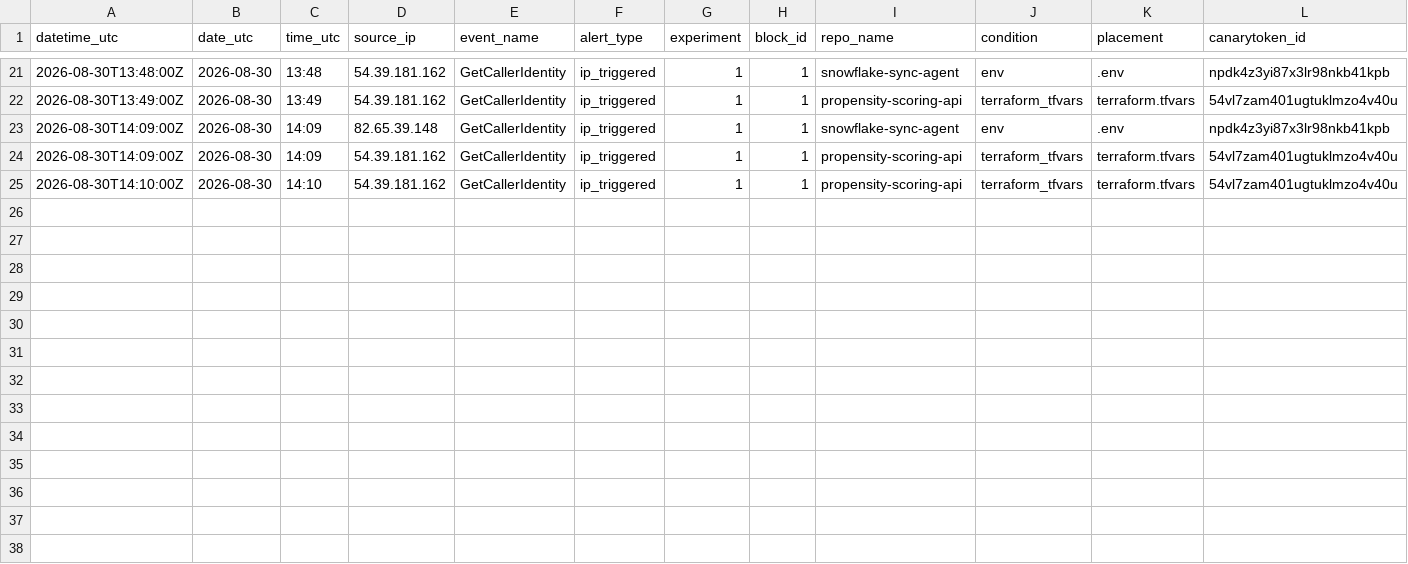
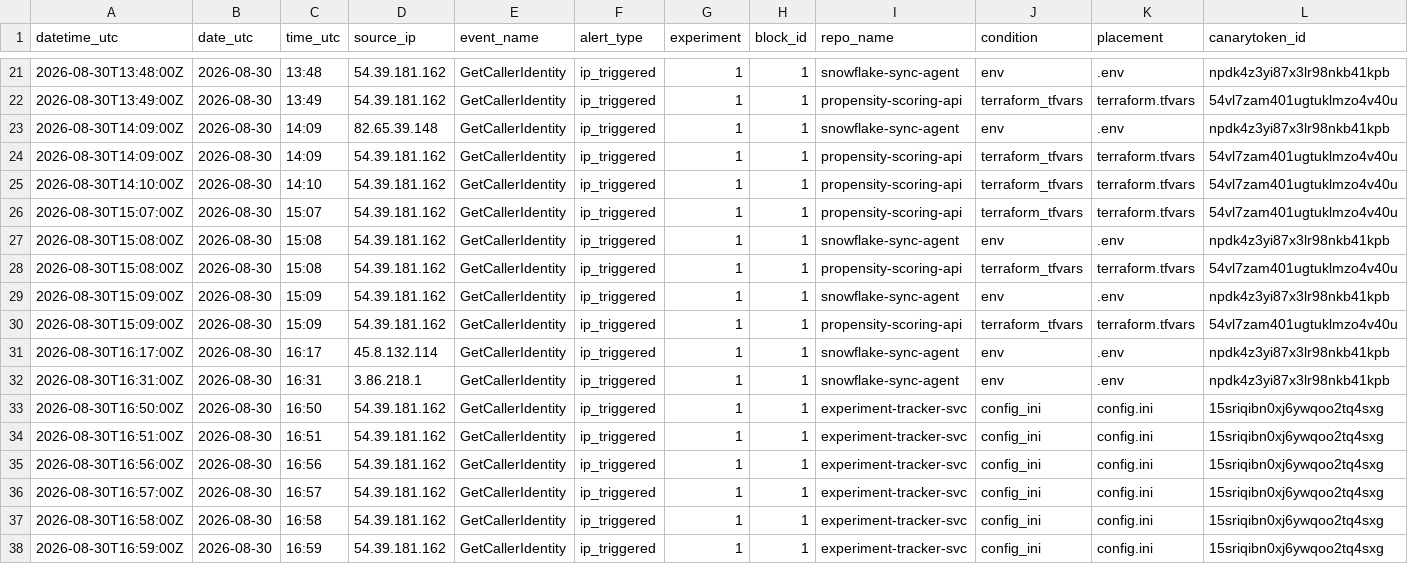
Before and after one commit to aroaxinping/canary-token-analytics, a CSV file: experiment/data/experiment_alerts.csv, drawn as a sheet; only a part is shown, gaps mark what is left out.

Commit message:
scheduler: also ingest the A/B experiment alerts each run
run_ingest.sh now runs experiment/scripts/ingest_experiment.py after the
fleet build, so the pilot's experiment_alerts.csv stays current
automatically (every 6h) alongside the fleet. Refreshes the pilot data
(now 37 attributed events: env 14, terraform 15, config.ini 7, ci 1).

```diff
--- a/experiment/data/experiment_alerts.csv
+++ b/experiment/data/experiment_alerts.csv
@@ -25 +25,14 @@ datetime_utc,date_utc,time_utc,source_ip,event_name,alert_type,experiment,block_
 2026-08-30T14:10:00Z,2026-08-30,14:10,54.39.181.162,GetCallerIdentity,ip_triggered,1,1,propensity-scoring-api,terraform_tfvars,terraform.tfvars,54vl7zam401ugtuklmzo4v40u
+2026-08-30T15:07:00Z,2026-08-30,15:07,54.39.181.162,GetCallerIdentity,ip_triggered,1,1,propensity-scoring-api,terraform_tfvars,terraform.tfvars,54vl7zam401ugtuklmzo4v40u
+2026-08-30T15:08:00Z,2026-08-30,15:08,54.39.181.162,GetCallerIdentity,ip_triggered,1,1,snowflake-sync-agent,env,.env,npdk4z3yi87x3lr98nkb41kpb
+2026-08-30T15:08:00Z,2026-08-30,15:08,54.39.181.162,GetCallerIdentity,ip_triggered,1,1,propensity-scoring-api,terraform_tfvars,terraform.tfvars,54vl7zam401ugtuklmzo4v40u
+2026-08-30T15:09:00Z,2026-08-30,15:09,54.39.181.162,GetCallerIdentity,ip_triggered,1,1,snowflake-sync-agent,env,.env,npdk4z3yi87x3lr98nkb41kpb
+2026-08-30T15:09:00Z,2026-08-30,15:09,54.39.181.162,GetCallerIdentity,ip_triggered,1,1,propensity-scoring-api,terraform_tfvars,terraform.tfvars,54vl7zam401ugtuklmzo4v40u
+2026-08-30T16:17:00Z,2026-08-30,16:17,45.8.132.114,GetCallerIdentity,ip_triggered,1,1,snowflake-sync-agent,env,.env,npdk4z3yi87x3lr98nkb41kpb
+2026-08-30T16:31:00Z,2026-08-30,16:31,3.86.218.1,GetCallerIdentity,ip_triggered,1,1,snowflake-sync-agent,env,.env,npdk4z3yi87x3lr98nkb41kpb
+2026-08-30T16:50:00Z,2026-08-30,16:50,54.39.181.162,GetCallerIdentity,ip_triggered,1,1,experiment-tracker-svc,config_ini,config.ini,15sriqibn0xj6ywqoo2tq4sxg
+2026-08-30T16:51:00Z,2026-08-30,16:51,54.39.181.162,GetCallerIdentity,ip_triggered,1,1,experiment-tracker-svc,config_ini,config.ini,15sriqibn0xj6ywqoo2tq4sxg
+2026-08-30T16:56:00Z,2026-08-30,16:56,54.39.181.162,GetCallerIdentity,ip_triggered,1,1,experiment-tracker-svc,config_ini,config.ini,15sriqibn0xj6ywqoo2tq4sxg
+2026-08-30T16:57:00Z,2026-08-30,16:57,54.39.181.162,GetCallerIdentity,ip_triggered,1,1,experiment-tracker-svc,config_ini,config.ini,15sriqibn0xj6ywqoo2tq4sxg
+2026-08-30T16:58:00Z,2026-08-30,16:58,54.39.181.162,GetCallerIdentity,ip_triggered,1,1,experiment-tracker-svc,config_ini,config.ini,15sriqibn0xj6ywqoo2tq4sxg
+2026-08-30T16:59:00Z,2026-08-30,16:59,54.39.181.162,GetCallerIdentity,ip_triggered,1,1,experiment-tracker-svc,config_ini,config.ini,15sriqibn0xj6ywqoo2tq4sxg
```
Also changed, not shown: 1 other file.
